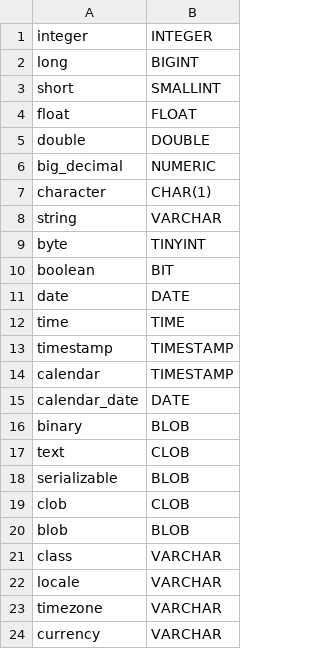
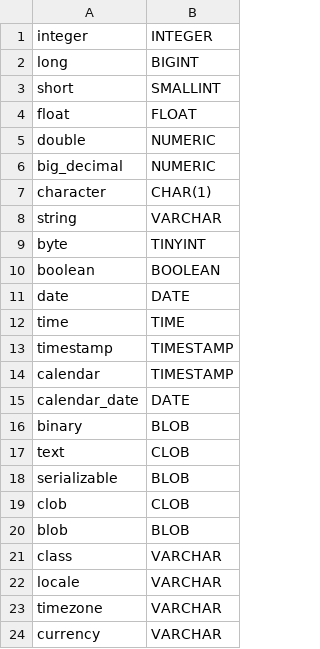
Before and after one commit to Robotsarecrazy67/ormadillo, a CSV file: src/main/resources/allTypes.csv, drawn as a sheet.

```diff
--- a/src/main/resources/allTypes.csv
+++ b/src/main/resources/allTypes.csv
@@ -4,3 +4,3 @@ short,SMALLINT
 float,FLOAT
-double,DOUBLE
+double,NUMERIC
 big_decimal,NUMERIC
@@ -9,3 +9,3 @@ string,VARCHAR
 byte,TINYINT
-boolean,BIT
+boolean,BOOLEAN
 date,DATE
```
Also changed, not shown: 21 other files.
